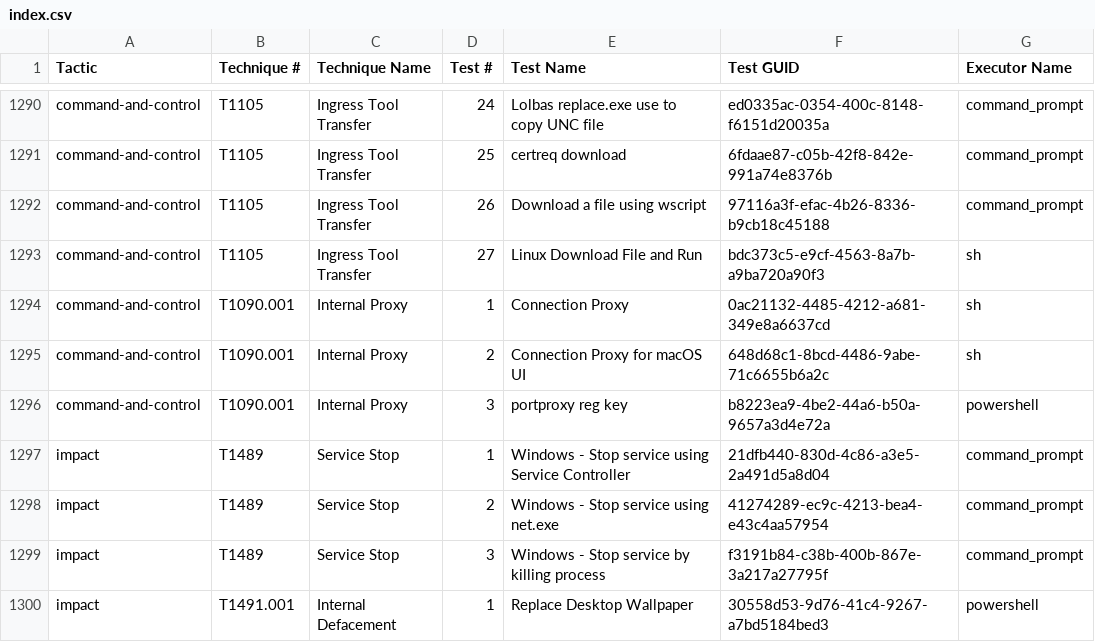
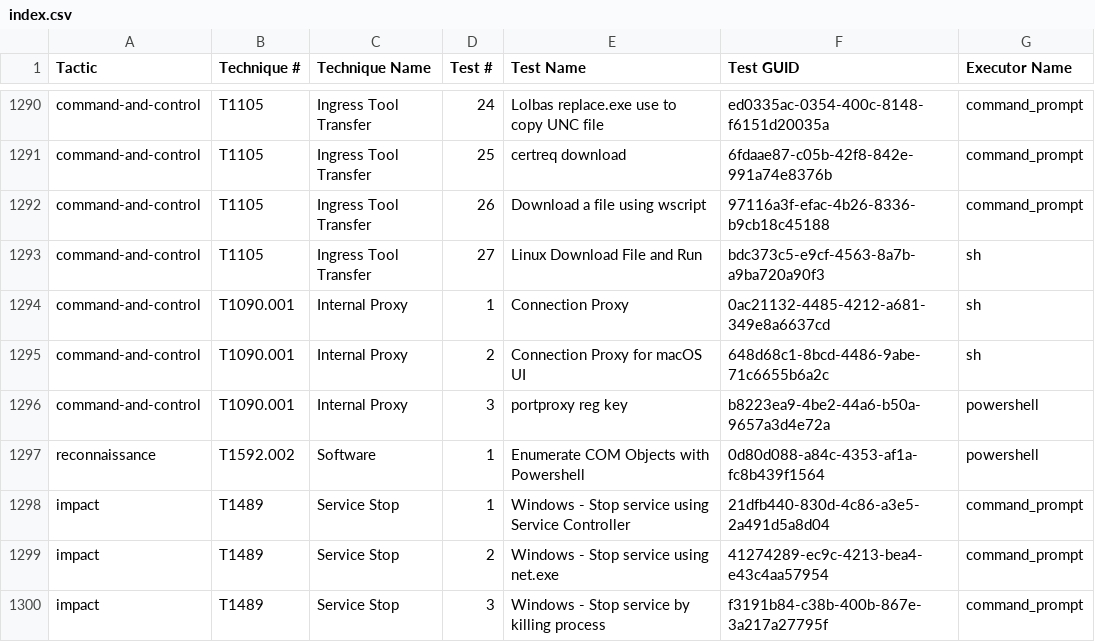
Before and after one commit to redcanaryco/atomic-red-team, a CSV file: atomics/Indexes/Indexes-CSV/index.csv, drawn as a sheet; only a part is shown, gaps mark what is left out; the shorter side is filled out with more unchanged rows; the diff names each change by its address in the sheet, - before the commit and + after, or states it on an @@ line.

```diff
--- a/atomics/Indexes/Indexes-CSV/index.csv
+++ b/atomics/Indexes/Indexes-CSV/index.csv
+row 1297: reconnaissance | T1592.002 | Software | 1 | Enumerate COM Objects with Powershell | 0d80d088-a84c-4353-af1a-fc8b439f1564 | powershell
```
Also changed, not shown: 5 other files.
